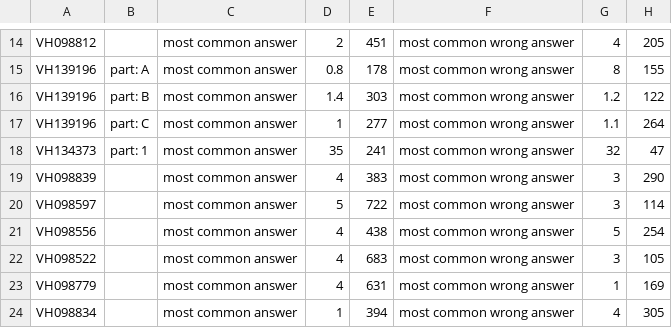
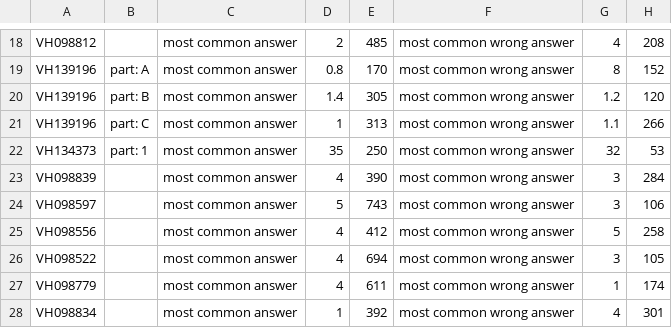
Before and after one commit to msgonsalves/Assistments_datamining_one, a CSV file: num_answers.csv, drawn as a sheet; only a part is shown, gaps mark what is left out; addresses are those after the commit; the diff covers the shown part only; the diff names each change by its address in the sheet, - before the commit and + after, or states it on an @@ line.

```diff
--- a/num_answers.csv
+++ b/num_answers.csv
-E18: 451
+E18: 485
-H18: 205
+H18: 208
-E19: 178
+E19: 170
-H19: 155
+H19: 152
-E20: 303
+E20: 305
-H20: 122
+H20: 120
-E21: 277
+E21: 313
-H21: 264
+H21: 266
-E22: 241
+E22: 250
-H22: 47
+H22: 53
-E23: 383
+E23: 390
-H23: 290
+H23: 284
-E24: 722
+E24: 743
-H24: 114
+H24: 106
-E25: 438
+E25: 412
-H25: 254
+H25: 258
-E26: 683
+E26: 694
-E27: 631
+E27: 611
-H27: 169
+H27: 174
-E28: 394
+E28: 392
-H28: 305
+H28: 301
```
Also changed, not shown: 4 added rows and 27 edited cells elsewhere in this file, data_train_label.csv, 2 other files.
